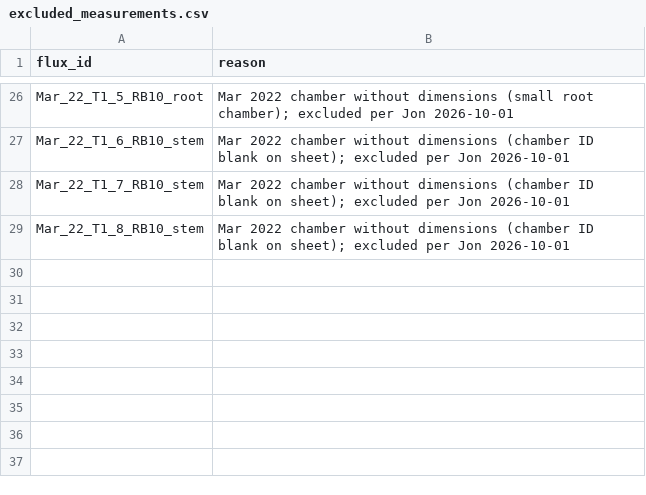
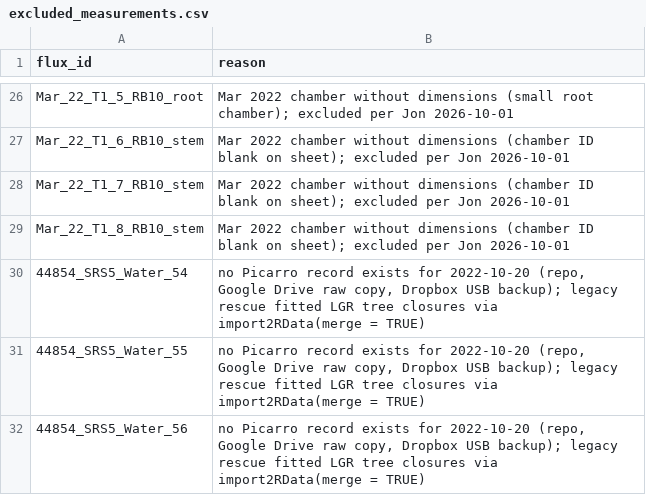
Before and after one commit to jgewirtzman/blueflux-ground, a CSV file: data/flux_metadata/excluded_measurements.csv, drawn as a sheet; only a part is shown, gaps mark what is left out.

```diff
--- a/data/flux_metadata/excluded_measurements.csv
+++ b/data/flux_metadata/excluded_measurements.csv
@@ -29 +29,4 @@
 "Mar_22_T1_8_RB10_stem","Mar 2022 chamber without dimensions (chamber ID blank on sheet); excluded per Jon 2026-10-01"
+"44854_SRS5_Water_54","no Picarro record exists for 2022-10-20 (repo, Google Drive raw copy, Dropbox USB backup); legacy rescue fitted LGR tree closures via import2RData(merge = TRUE)"
+"44854_SRS5_Water_55","no Picarro record exists for 2022-10-20 (repo, Google Drive raw copy, Dropbox USB backup); legacy rescue fitted LGR tree closures via import2RData(merge = TRUE)"
+"44854_SRS5_Water_56","no Picarro record exists for 2022-10-20 (repo, Google Drive raw copy, Dropbox USB backup); legacy rescue fitted LGR tree closures via import2RData(merge = TRUE)"
```
Also changed, not shown: output/rebuild/auxfile.csv, output/rebuild/fit/CH4/fluxes.csv, 15 other files.
